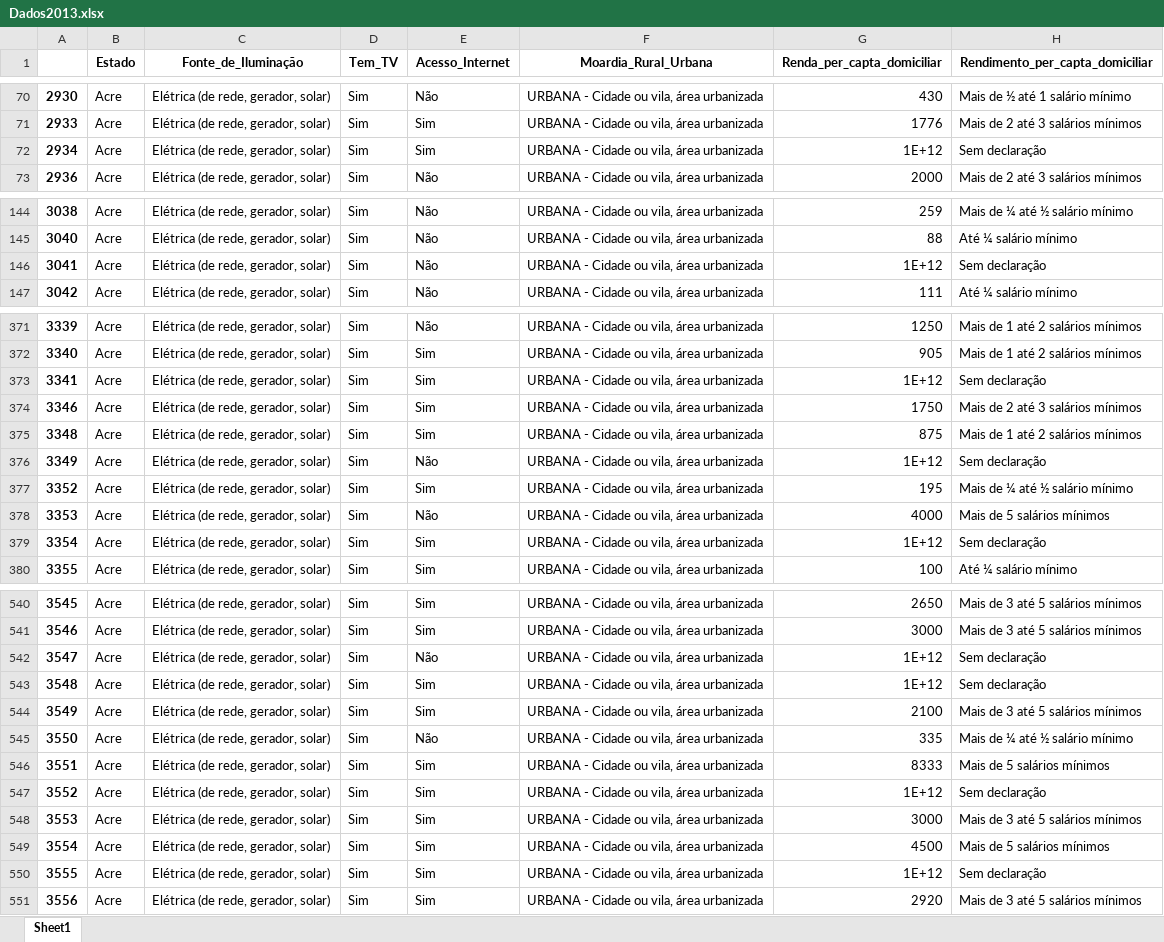
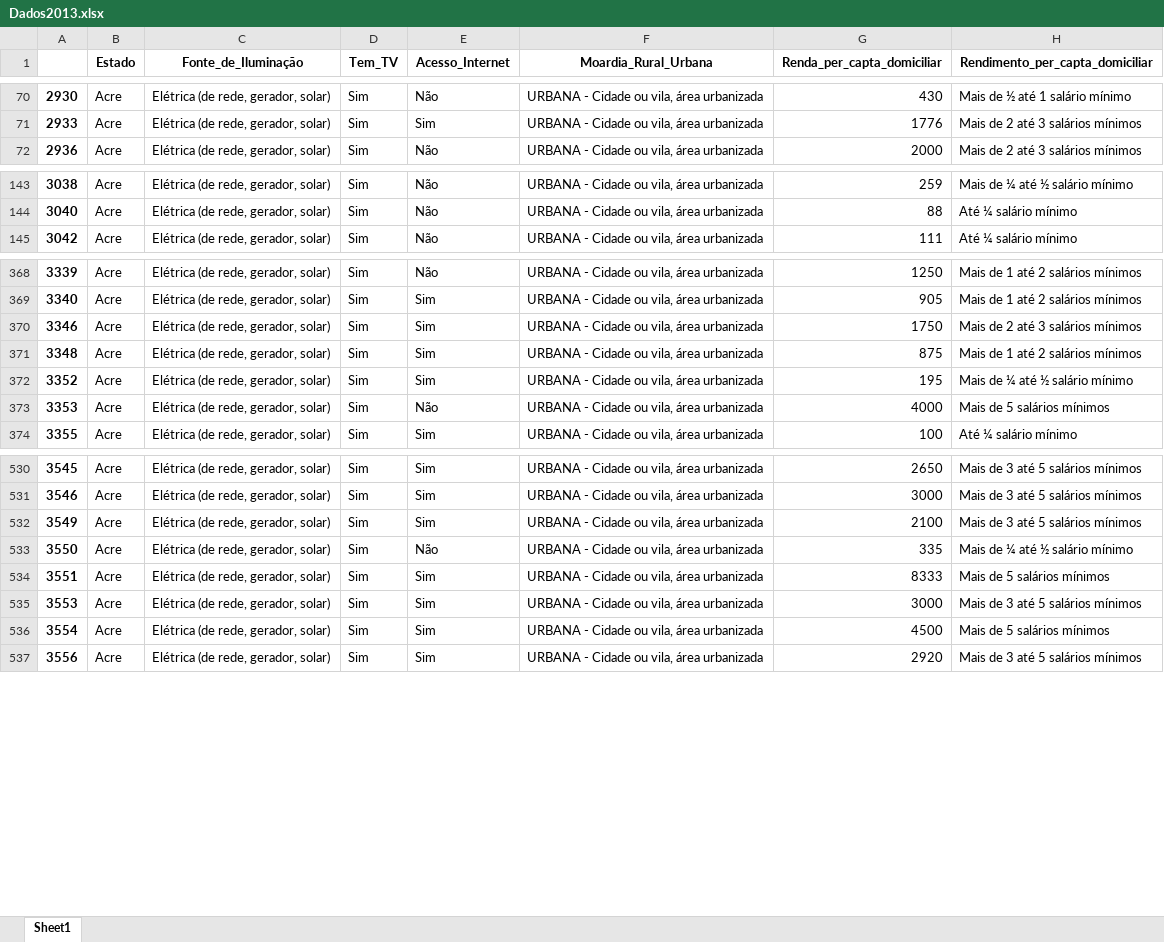
Before and after one commit to pedrodias98/Projeto1-CD, an Excel workbook: Dados2013.xlsx, sheet Sheet1, drawn as a sheet; only a part is shown, gaps mark what is left out; values as stored, in another font and other column widths than the file's, no borders; the diff covers the shown part only; the diff names each change by its address in the sheet, - before the commit and + after, or states it on an @@ line.

```diff
--- a/Dados2013.xlsx (sheet Sheet1)
+++ b/Dados2013.xlsx (sheet Sheet1)
-row 72: 2934 | Acre | Elétrica (de rede, gerador, solar) | Sim | Sim | URBANA - Cidade ou vila, área urbanizada | 1E+12 | Sem declaração
-row 146: 3041 | Acre | Elétrica (de rede, gerador, solar) | Sim | Não | URBANA - Cidade ou vila, área urbanizada | 1E+12 | Sem declaração
-row 373: 3341 | Acre | Elétrica (de rede, gerador, solar) | Sim | Sim | URBANA - Cidade ou vila, área urbanizada | 1E+12 | Sem declaração
-row 376: 3349 | Acre | Elétrica (de rede, gerador, solar) | Sim | Não | URBANA - Cidade ou vila, área urbanizada | 1E+12 | Sem declaração
-row 379: 3354 | Acre | Elétrica (de rede, gerador, solar) | Sim | Sim | URBANA - Cidade ou vila, área urbanizada | 1E+12 | Sem declaração
-row 542: 3547 | Acre | Elétrica (de rede, gerador, solar) | Sim | Não | URBANA - Cidade ou vila, área urbanizada | 1E+12 | Sem declaração
-row 543: 3548 | Acre | Elétrica (de rede, gerador, solar) | Sim | Sim | URBANA - Cidade ou vila, área urbanizada | 1E+12 | Sem declaração
-row 547: 3552 | Acre | Elétrica (de rede, gerador, solar) | Sim | Sim | URBANA - Cidade ou vila, área urbanizada | 1E+12 | Sem declaração
-row 550: 3555 | Acre | Elétrica (de rede, gerador, solar) | Sim | Sim | URBANA - Cidade ou vila, área urbanizada | 1E+12 | Sem declaração
```
Also changed, not shown: 20 removed rows elsewhere in this sheet, Dados2014.xlsx, Dados2015.xlsx, 4 other files.
